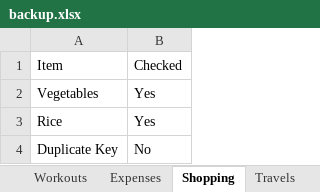
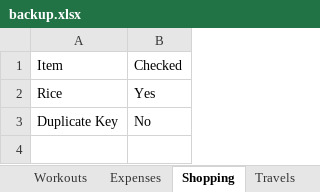
Before and after one commit to itspraveenk/Praveen_Fitness_App, an Excel workbook: data/backup.xlsx, sheet Shopping, drawn as a sheet; values as stored, in another font and other column widths than the file's, no borders; the diff names each change by its address in the sheet, - before the commit and + after, or states it on an @@ line.

Commit message:
Backup: 2026-05-17T16:49:55.244Z

```diff
--- a/data/backup.xlsx (sheet Shopping)
+++ b/data/backup.xlsx (sheet Shopping)
-row 2: Vegetables | Yes
```
